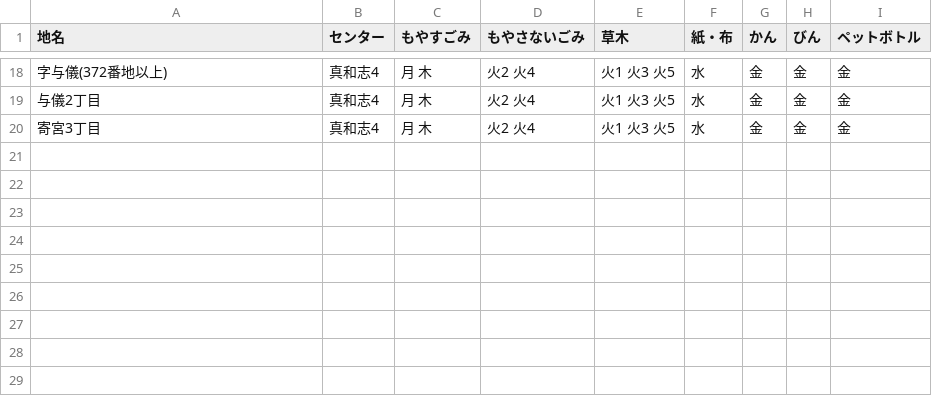
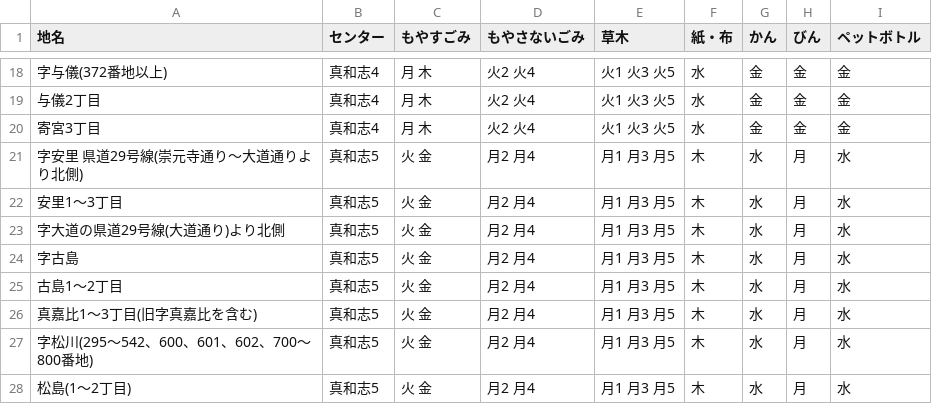
Before and after one commit to naha-5374/naha-5374.github.io, a CSV file: data/area_days.csv, drawn as a sheet; only a part is shown, gaps mark what is left out; the diff names each change by its address in the sheet, - before the commit and + after, or states it on an @@ line.

Commit message:
真和志地区5番の収集日のデータを追加

```diff
--- a/data/area_days.csv
+++ b/data/area_days.csv
+row 21: 字安里 県道29号線(崇元寺通り〜大道通りより北側) | 真和志5 | 火 金 | 月2 月4 | 月1 月3 月5 | 木 | 水 | 月 | 水
+row 22: 安里1〜3丁目 | 真和志5 | 火 金 | 月2 月4 | 月1 月3 月5 | 木 | 水 | 月 | 水
+row 23: 字大道の県道29号線(大道通り)より北側 | 真和志5 | 火 金 | 月2 月4 | 月1 月3 月5 | 木 | 水 | 月 | 水
+row 24: 字古島 | 真和志5 | 火 金 | 月2 月4 | 月1 月3 月5 | 木 | 水 | 月 | 水
+row 25: 古島1〜2丁目 | 真和志5 | 火 金 | 月2 月4 | 月1 月3 月5 | 木 | 水 | 月 | 水
+row 26: 真嘉比1〜3丁目(旧字真嘉比を含む) | 真和志5 | 火 金 | 月2 月4 | 月1 月3 月5 | 木 | 水 | 月 | 水
+row 27: 字松川(295〜542、600、601、602、700〜800番地) | 真和志5 | 火 金 | 月2 月4 | 月1 月3 月5 | 木 | 水 | 月 | 水
+row 28: 松島(1〜2丁目) | 真和志5 | 火 金 | 月2 月4 | 月1 月3 月5 | 木 | 水 | 月 | 水
```
